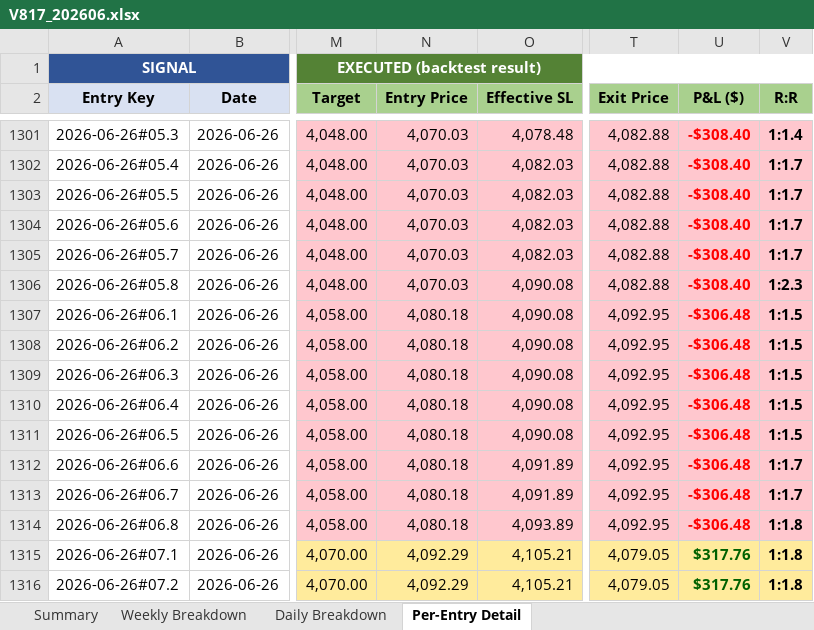
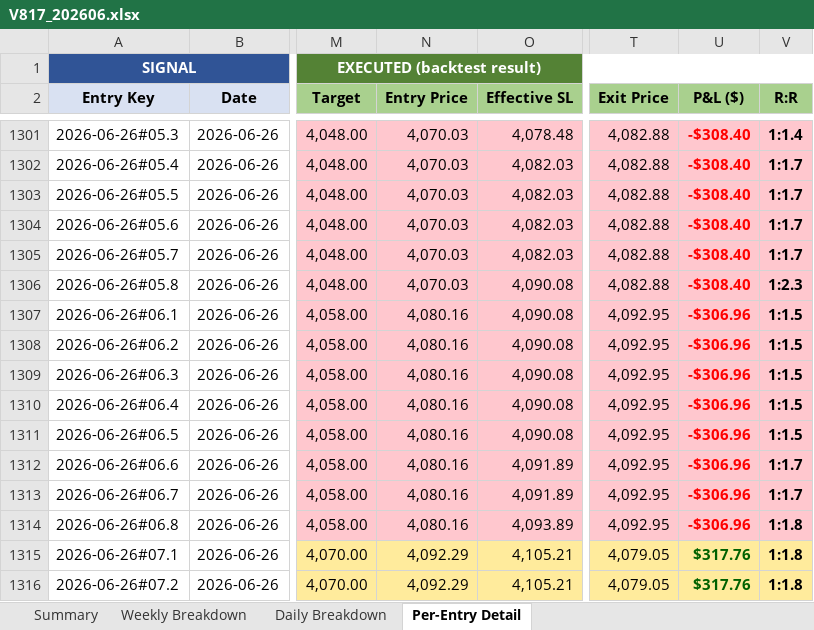
Before and after one commit to furqonajiy/gd-bt, an Excel workbook: reports/V817_202606.xlsx, sheet Per-Entry Detail, drawn as a sheet; only a part is shown, gaps mark what is left out; values as stored, in another font and other column widths than the file's, no borders; the diff covers the shown part only; the diff names each change by its address in the sheet, - before the commit and + after, or states it on an @@ line.

```diff
--- a/reports/V817_202606.xlsx (sheet Per-Entry Detail)
+++ b/reports/V817_202606.xlsx (sheet Per-Entry Detail)
-N1307:N1314 (Entry Price): 4,080.18
+N1307:N1314 (Entry Price): 4,080.16
-U1307:U1314 (P&L ($)): -$306.48
+U1307:U1314 (P&L ($)): -$306.96
```
Also changed, not shown: 33 edited cells elsewhere in this sheet, sheet Daily Breakdown, sheet Weekly Breakdown, sheet Summary, 2 other files.
